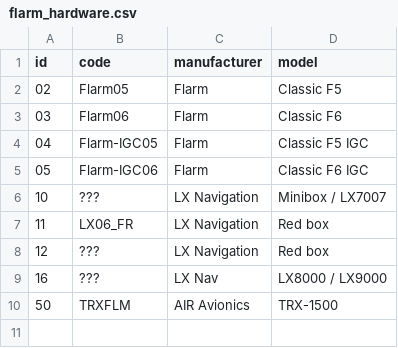
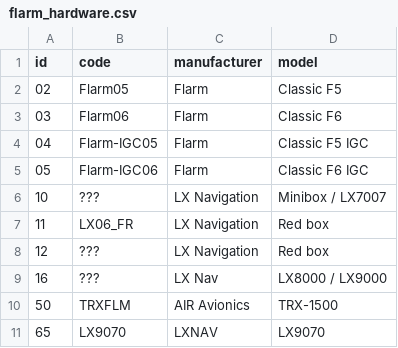
Before and after one commit to Meisterschueler/ogn-monitoring, a CSV file: ressources/flarm_hardware.csv, drawn as a sheet.

Commit message:
Update flarm_hardware.csv
Added LXNAV LX9070

```diff
--- a/ressources/flarm_hardware.csv
+++ b/ressources/flarm_hardware.csv
@@ -10 +10,2 @@ id,code,manufacturer,model
 50,TRXFLM,"AIR Avionics","TRX-1500"
+65,LX9070,"LXNAV","LX9070"
```
